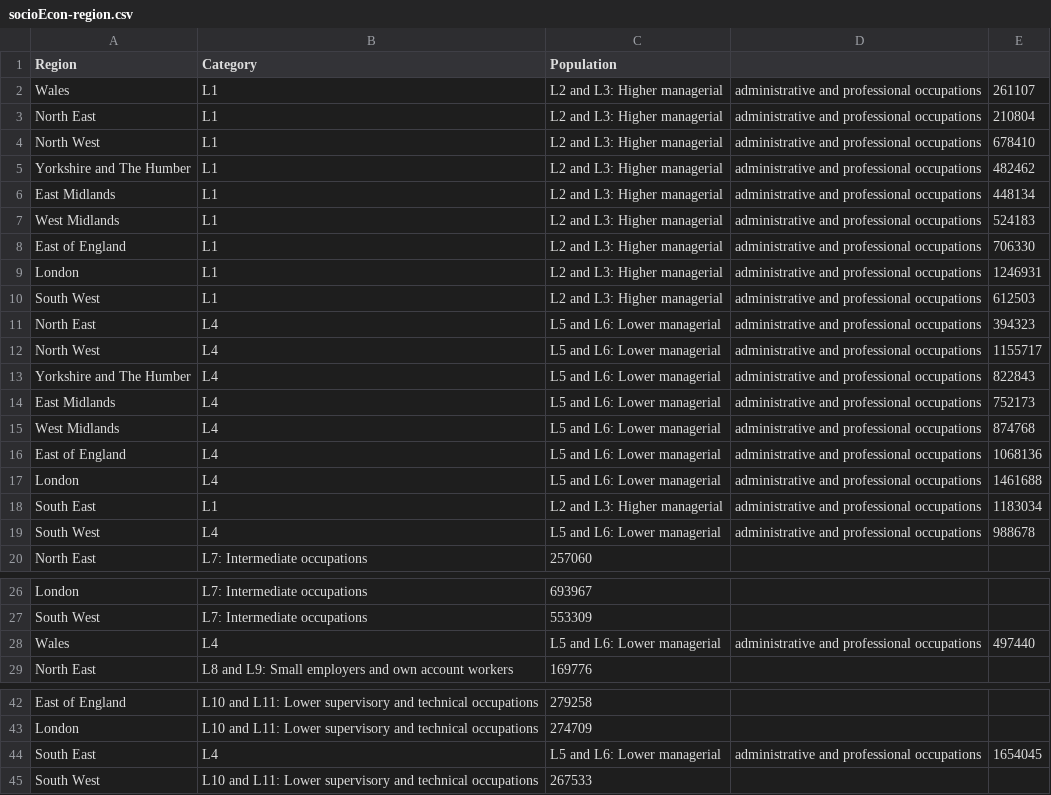
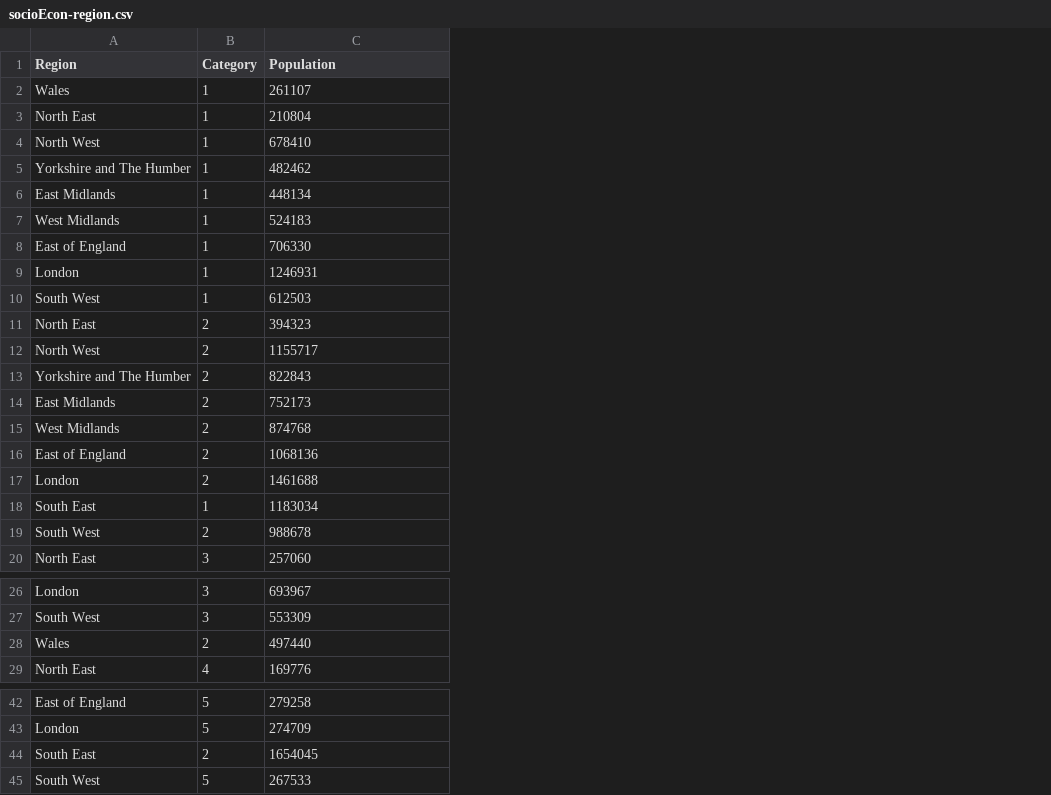
Before and after one commit to chitlchow/DataVizSource, a CSV file: socioEcon-region.csv, drawn as a sheet; only a part is shown, gaps mark what is left out; removed rows and columns are numbered as before the commit, all else as after; the diff names each change by its address in the sheet, - before the commit and + after, or states it on an @@ line.

Commit message:
sociEcon

```diff
--- a/socioEcon-region.csv
+++ b/socioEcon-region.csv
-column B (Category), rows 2-20: L1 | L1 | L1 | L1 | L1 | L1 | L1 | L1 | L1 | L4 | L4 | L4 | L4 | L4 | L4 | L4 | L1 | L4 | L7: Intermediate occupations; rows 26-29: L7: Intermediate occupations | L7: Intermediate occupations | L4 | L8 and L9: Small employers and own account workers; rows 42-45: L10 and L11: Lower supervisory and technical occupations | L10 and L11: Lower supervisory and technical occupations | L4 | L10 and L11: Lower supervisory and technical occupations
+column B (Category), rows 2-20: 1 | 1 | 1 | 1 | 1 | 1 | 1 | 1 | 1 | 2 | 2 | 2 | 2 | 2 | 2 | 2 | 1 | 2 | 3; rows 26-29: 3 | 3 | 2 | 4; rows 42-45: 5 | 5 | 2 | 5
-column D, rows 2-19: all administrative and professional occupations; row 28: administrative and professional occupations; row 44: administrative and professional occupations
-column E, rows 2-19: 261107 | 210804 | 678410 | 482462 | 448134 | 524183 | 706330 | 1246931 | 612503 | 394323 | 1155717 | 822843 | 752173 | 874768 | 1068136 | 1461688 | 1183034 | 988678; row 28: 497440; row 44: 1654045
-C2 (Population): L2 and L3: Higher managerial
+C2 (Population): 261107
-C3 (Population): L2 and L3: Higher managerial
+C3 (Population): 210804
-C4 (Population): L2 and L3: Higher managerial
+C4 (Population): 678410
-C5 (Population): L2 and L3: Higher managerial
+C5 (Population): 482462
-C6 (Population): L2 and L3: Higher managerial
+C6 (Population): 448134
-C7 (Population): L2 and L3: Higher managerial
+C7 (Population): 524183
-C8 (Population): L2 and L3: Higher managerial
+C8 (Population): 706330
-C9 (Population): L2 and L3: Higher managerial
+C9 (Population): 1246931
-C10 (Population): L2 and L3: Higher managerial
+C10 (Population): 612503
-C11 (Population): L5 and L6: Lower managerial
+C11 (Population): 394323
-C12 (Population): L5 and L6: Lower managerial
+C12 (Population): 1155717
-C13 (Population): L5 and L6: Lower managerial
+C13 (Population): 822843
-C14 (Population): L5 and L6: Lower managerial
+C14 (Population): 752173
-C15 (Population): L5 and L6: Lower managerial
+C15 (Population): 874768
-C16 (Population): L5 and L6: Lower managerial
+C16 (Population): 1068136
-C17 (Population): L5 and L6: Lower managerial
+C17 (Population): 1461688
-C18 (Population): L2 and L3: Higher managerial
+C18 (Population): 1183034
-C19 (Population): L5 and L6: Lower managerial
+C19 (Population): 988678
-C28 (Population): L5 and L6: Lower managerial
+C28 (Population): 497440
-C44 (Population): L5 and L6: Lower managerial
+C44 (Population): 1654045
```
Also changed, not shown: 1 other file.
